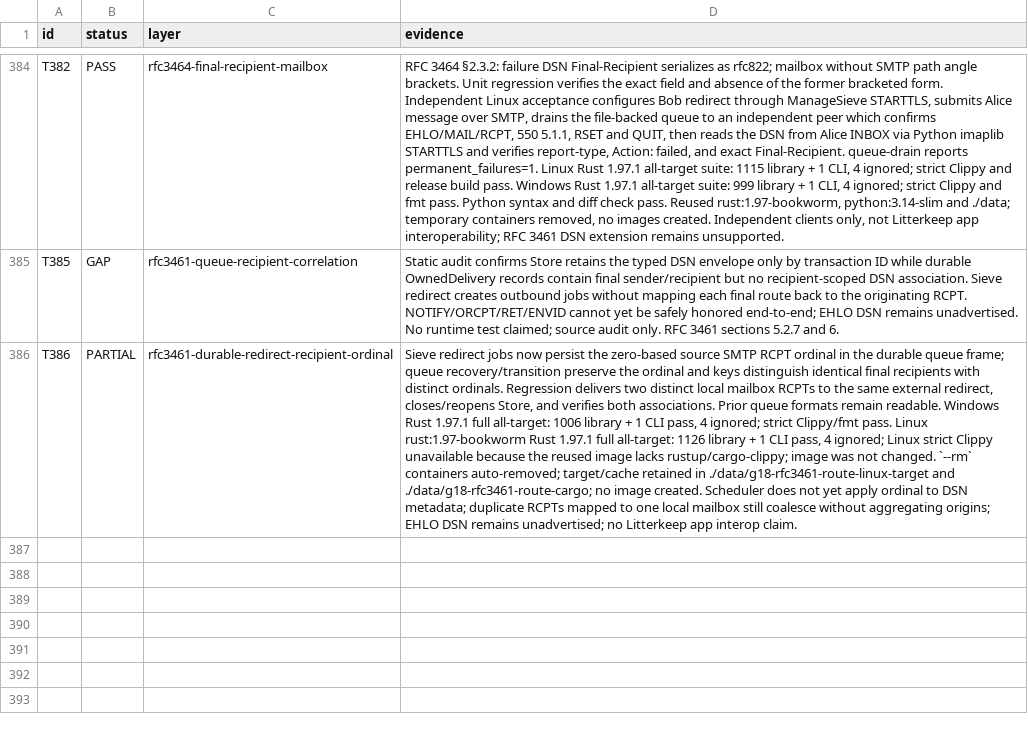
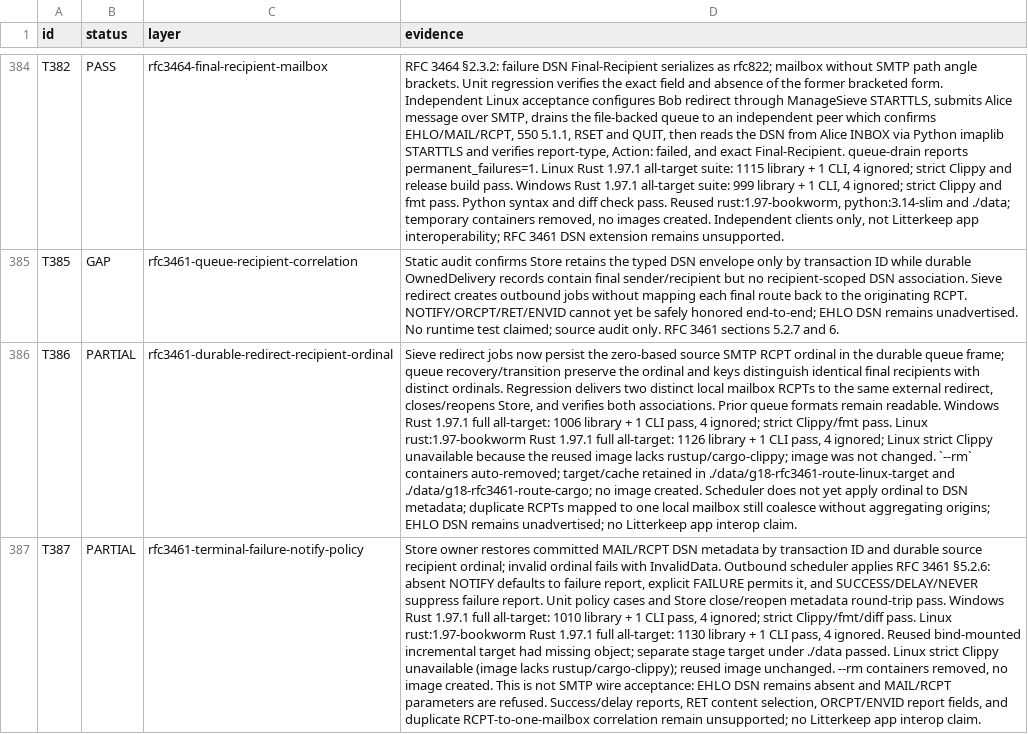
Before and after one commit to thepirateclub/litterkeep-server, a TSV file: docs/acceptance.tsv, drawn as a sheet; only a part is shown, gaps mark what is left out; the diff names each change by its address in the sheet, - before the commit and + after, or states it on an @@ line.

Commit message:
feat(smtp): honor DSN failure notify policy

```diff
--- a/docs/acceptance.tsv
+++ b/docs/acceptance.tsv
+row 387: T387 | PARTIAL | rfc3461-terminal-failure-notify-policy | Store owner restores committed MAIL/RCPT DSN metadata by transaction ID and durable source recipient ordinal; invalid ordinal fails with InvalidData. Outbound scheduler applies RFC 3461 §5.2.6: absent NOTIFY defaults to failure report, explicit FAILURE permits it, and SUCCESS/DELAY/NEVER suppress failure report. Unit policy cases and Store close/reopen metadata round-trip pass. Windows Rust 1.97.1 full all-target: 1010 library + 1 CLI pass, 4 ignored; strict Clippy/fmt/diff pass. Linux rust:1.97-bookworm Rust 1.97.1 full all-target: 1130 library + 1 CLI pass, 4 ignored. Reused bind-mounted incremental target had missing object; separate stage target under ./data passed. Linux strict Clippy unavailable (image lacks rustup/cargo-clippy); reused image unchanged. --rm containers removed, no image created. This is not SMTP wire acceptance: EHLO DSN remains absent and MAIL/RCPT parameters are refused. Success/delay reports, RET content selection, ORCPT/ENVID report fields, and duplicate RCPT-to-one-mailbox correlation remain unsupported; no Litterkeep app interop claim.
```
Also changed, not shown: 11 other files.
